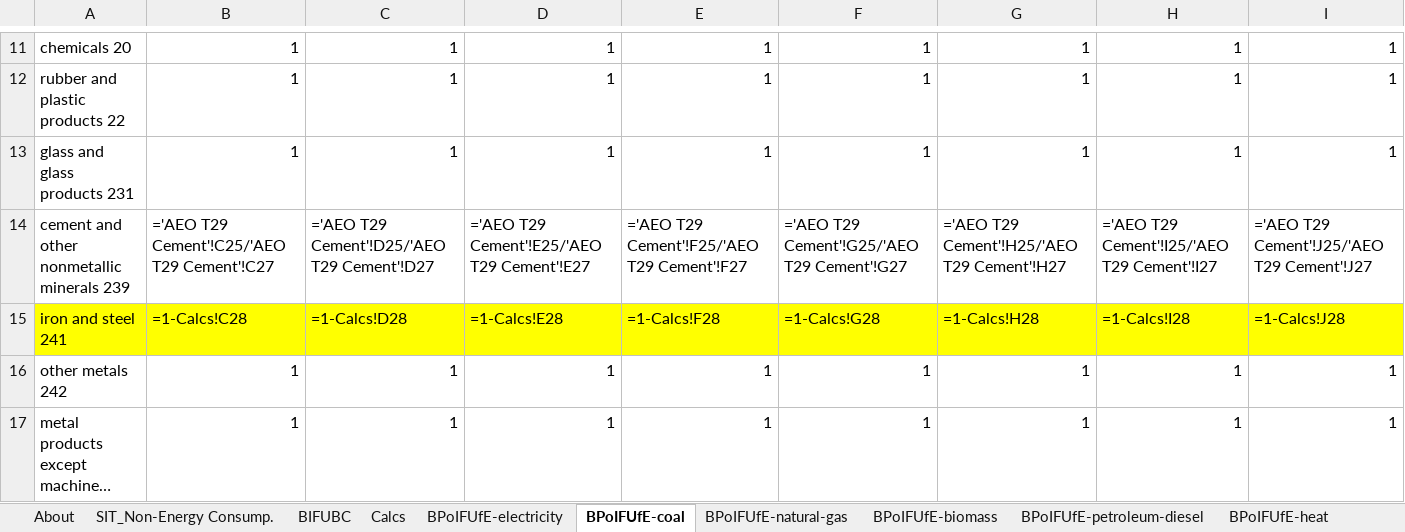
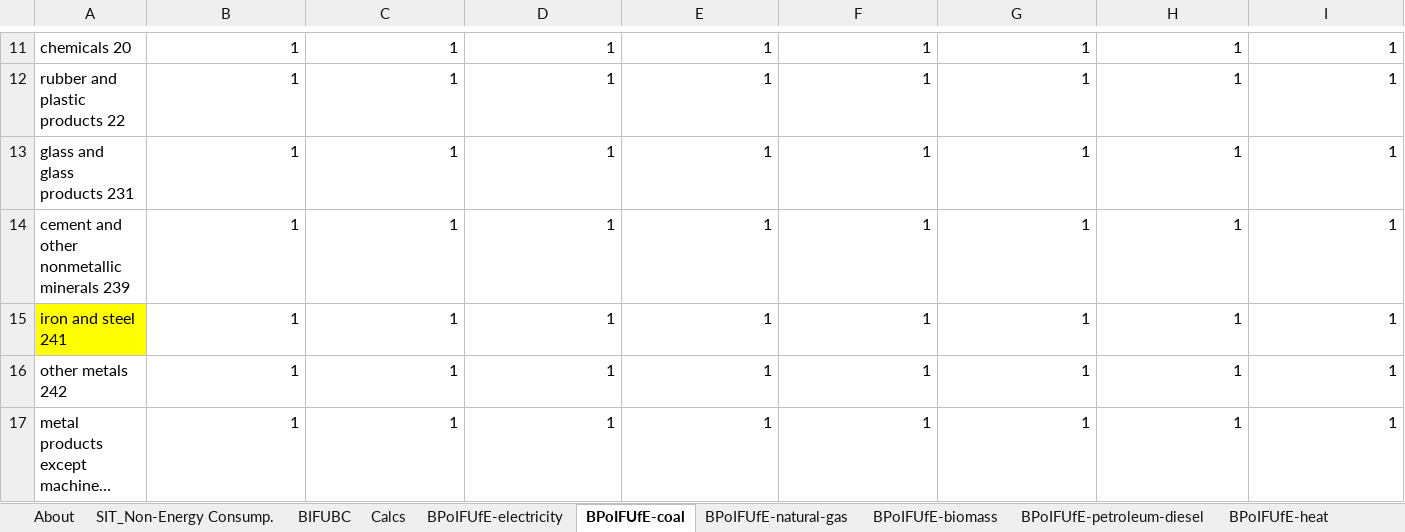
Before and after one commit to EnergyInnovation/eps-california, an Excel workbook: InputData/indst/BPoIFUfE/BAU Proportion of Industrial Fuel Used for Energy.xlsx, sheet BPoIFUfE-coal, drawn as a sheet; only a part is shown, gaps mark what is left out; long unchanged cells end in …; values as stored, in another font and other column widths than the file's, no borders; formulas without a stored value are shown as written; removed rows and columns are numbered as before the commit, all else as after; rows hold the shown columns only; the diff names each change by its address in the sheet, - before the commit and + after, or states it on an @@ line.

```diff
--- a/InputData/indst/BPoIFUfE/BAU Proportion of Industrial Fuel Used for Energy.xlsx (sheet BPoIFUfE-coal)
+++ b/InputData/indst/BPoIFUfE/BAU Proportion of Industrial Fuel Used for Energy.xlsx (sheet BPoIFUfE-coal)
-row 14: cement and other nonmetallic minerals 239 | ='AEO T29 Cement'!C25/'AEO T29 Cement'!C27 | ='AEO T29 Cement'!D25/'AEO T29 Cement'!D27 | ='AEO T29 Cement'!E25/'AEO T29 Cement'!E27 | ='AEO T29 Cement'!F25/'AEO T29 Cement'!F27 | ='AEO T29 Cement'!G25/'AEO T29 Cement'!G27 | ='AEO T29 Cement'!H25/'AEO T29 Cement'!H27 | ='AEO T29 Cement'!I25/'AEO T29 Cement'!I27 | ='AEO T29 Cement'!J25/'AEO T29 Cement'!J27
-row 15: iron and steel 241 | =1-Calcs!C28 | =1-Calcs!D28 | =1-Calcs!E28 | =1-Calcs!F28 | =1-Calcs!G28 | =1-Calcs!H28 | =1-Calcs!I28 | =1-Calcs!J28
+row 14: cement and other nonmetallic minerals 239 | 1 | 1 | 1 | 1 | 1 | 1 | 1 | 1
+row 15: iron and steel 241 | 1 | 1 | 1 | 1 | 1 | 1 | 1 | 1
```
Also changed, not shown: sheet Calcs, sheet BPoIFUfE-natural-gas, sheet BPoIFUfE-LPG-propane-or-butane, sheet BPoIFUfE-crude-oil, sheet SIT_Non-Energy Consump., hidden cells, InputData/ctrl-settings/BEPEfCT/Boolean Exempt Process Emissions From Carbon Tax.xlsx, 20 other files.
